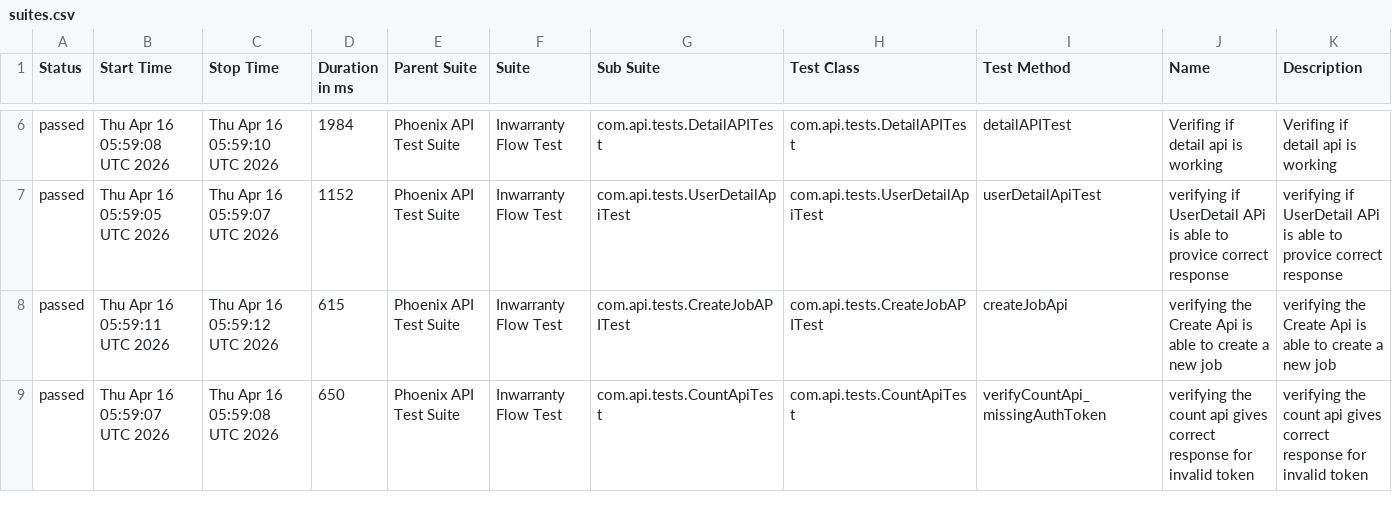
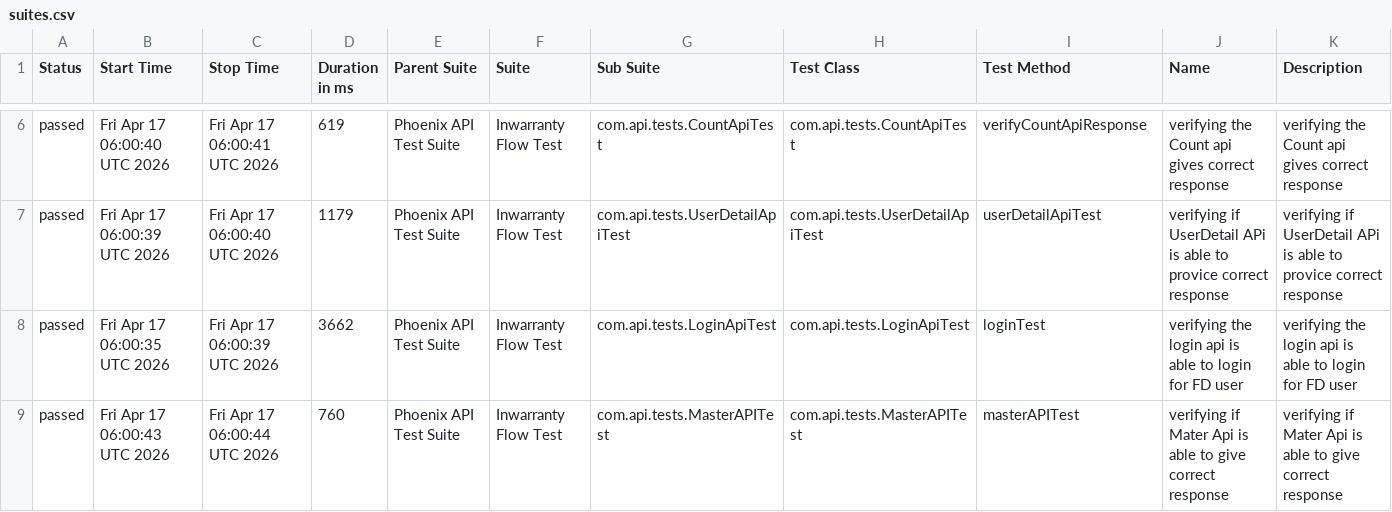
Before and after one commit to RanjaniManuel/PhoenixTestAutomationFramework, a CSV file: data/suites.csv, drawn as a sheet; only a part is shown, gaps mark what is left out; the diff covers the shown part only.

```diff
--- a/data/suites.csv
+++ b/data/suites.csv
@@ -6,4 +6,4 @@
-"passed","Thu Apr 16 05:59:08 UTC 2026","Thu Apr 16 05:59:10 UTC 2026","1984","Phoenix API Test Suite","Inwarranty Flow Test","com.api.tests.DetailAPITest","com.api.tests.DetailAPITest","detailAPITest","Verifing if  detail api is working ","Verifing if  detail api is working "
-"passed","Thu Apr 16 05:59:05 UTC 2026","Thu Apr 16 05:59:07 UTC 2026","1152","Phoenix API Test Suite","Inwarranty Flow Test","com.api.tests.UserDetailApiTest","com.api.tests.UserDetailApiTest","userDetailApiTest","verifying if UserDetail APi is able to provice correct response","verifying if UserDetail APi is able to provice correct response"
-"passed","Thu Apr 16 05:59:11 UTC 2026","Thu Apr 16 05:59:12 UTC 2026","615","Phoenix API Test Suite","Inwarranty Flow Test","com.api.tests.CreateJobAPITest","com.api.tests.CreateJobAPITest","createJobApi","verifying the Create Api is able to create a new job","verifying the Create Api is able to create a new job"
-"passed","Thu Apr 16 05:59:07 UTC 2026","Thu Apr 16 05:59:08 UTC 2026","650","Phoenix API Test Suite","Inwarranty Flow Test","com.api.tests.CountApiTest","com.api.tests.CountApiTest","verifyCountApi_missingAuthToken","verifying the count api gives correct response for invalid token","verifying the count api gives correct response for invalid token"
+"passed","Fri Apr 17 06:00:40 UTC 2026","Fri Apr 17 06:00:41 UTC 2026","619","Phoenix API Test Suite","Inwarranty Flow Test","com.api.tests.CountApiTest","com.api.tests.CountApiTest","verifyCountApiResponse","verifying the Count api gives correct response","verifying the Count api gives correct response"
+"passed","Fri Apr 17 06:00:39 UTC 2026","Fri Apr 17 06:00:40 UTC 2026","1179","Phoenix API Test Suite","Inwarranty Flow Test","com.api.tests.UserDetailApiTest","com.api.tests.UserDetailApiTest","userDetailApiTest","verifying if UserDetail APi is able to provice correct response","verifying if UserDetail APi is able to provice correct response"
+"passed","Fri Apr 17 06:00:35 UTC 2026","Fri Apr 17 06:00:39 UTC 2026","3662","Phoenix API Test Suite","Inwarranty Flow Test","com.api.tests.LoginApiTest","com.api.tests.LoginApiTest","loginTest","verifying the login api is able to login for FD user","verifying the login api is able to login for FD user"
+"passed","Fri Apr 17 06:00:43 UTC 2026","Fri Apr 17 06:00:44 UTC 2026","760","Phoenix API Test Suite","Inwarranty Flow Test","com.api.tests.MasterAPITest","com.api.tests.MasterAPITest","masterAPITest","verifying if Mater Api is able to give correct response","verifying if Mater Api is able to give correct response"
```
Also changed, not shown: 25 edited cells elsewhere in this file, data/behaviors.csv, 51 other files.
